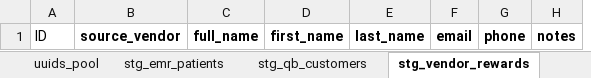
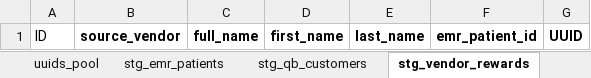
Before and after one commit to msedlak40-lang/accounting_automation, an Excel workbook: data/raw/Customer_ID_Crosswalk_Template.xlsx, sheet stg_vendor_rewards, drawn as a sheet; values as stored, in another font and other column widths than the file's, no borders; removed rows and columns are numbered as before the commit, all else as after; the diff names each change by its address in the sheet, - before the commit and + after, or states it on an @@ line.

Commit message:
Add files via upload

```diff
--- a/data/raw/Customer_ID_Crosswalk_Template.xlsx (sheet stg_vendor_rewards)
+++ b/data/raw/Customer_ID_Crosswalk_Template.xlsx (sheet stg_vendor_rewards)
-column F, row 1: email
-column G, row 1: phone
-column H, row 1: notes
+column F, row 1: emr_patient_id
+column G, row 1: UUID
```
Also changed, not shown: sheet stg_qb_customers.
